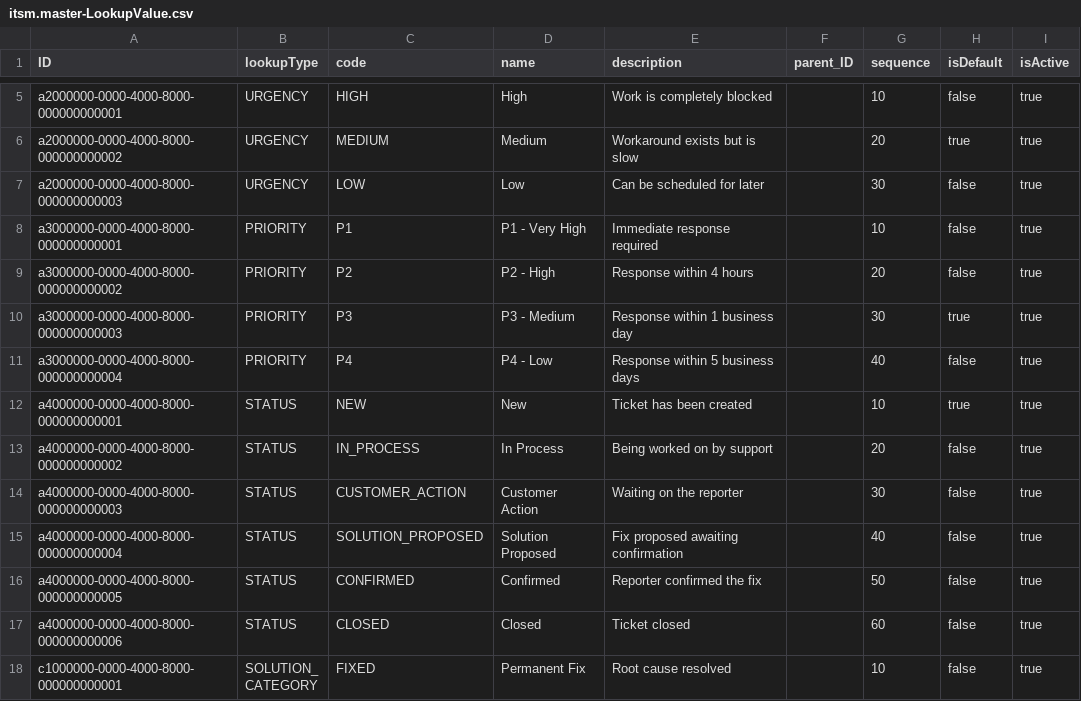
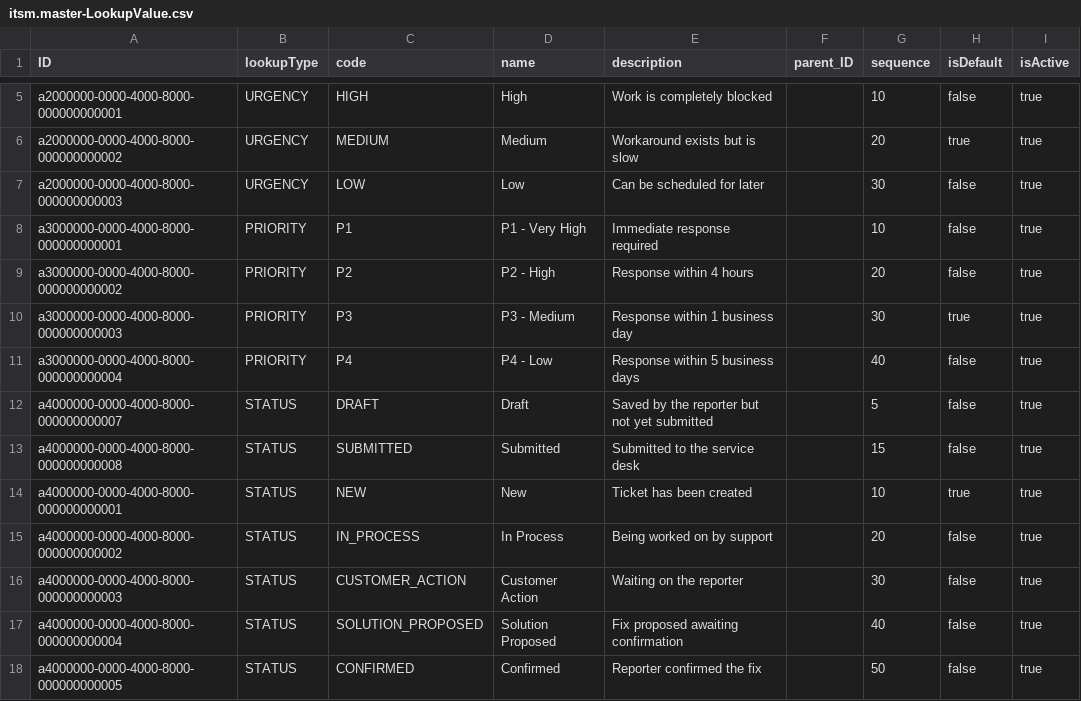
Before and after one commit to viratsrivastava-cpu/ITSM, a CSV file: db/data/itsm.master-LookupValue.csv, drawn as a sheet; only a part is shown, gaps mark what is left out; the shorter side is filled out with more unchanged rows; the diff names each change by its address in the sheet, - before the commit and + after, or states it on an @@ line.

```diff
--- a/db/data/itsm.master-LookupValue.csv
+++ b/db/data/itsm.master-LookupValue.csv
+row 12: a4000000-0000-4000-8000-000000000007 | STATUS | DRAFT | Draft | Saved by the reporter but not yet submitted |  | 5 | false | true
+row 13: a4000000-0000-4000-8000-000000000008 | STATUS | SUBMITTED | Submitted | Submitted to the service desk |  | 15 | false | true
```
Also changed, not shown: 9 other files.
